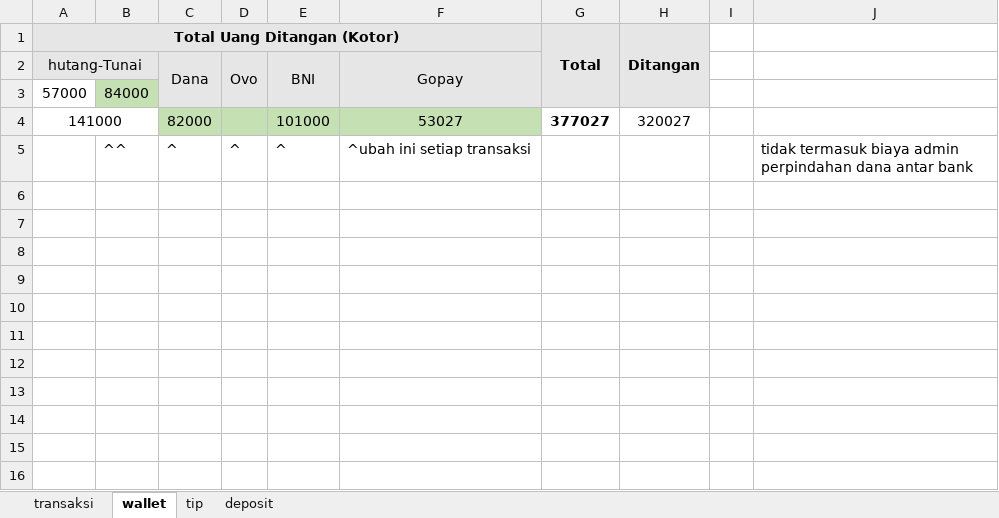
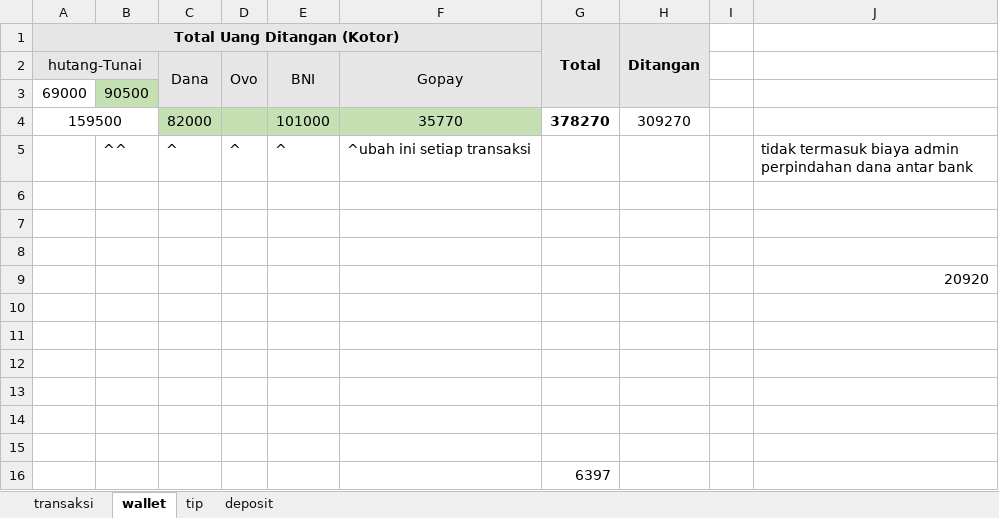
Before and after one commit to yeftakun/transaksi-usaha, an Excel workbook: transaksi-usaha.xlsx, sheet wallet, drawn as a sheet; values as stored, in another font and other column widths than the file's, no borders; removed rows and columns are numbered as before the commit, all else as after; the diff names each change by its address in the sheet, - before the commit and + after, or states it on an @@ line.

```diff
--- a/transaksi-usaha.xlsx (sheet wallet)
+++ b/transaksi-usaha.xlsx (sheet wallet)
-row 3: 57000 | 84000
-row 4: 141000 |  | 82000 |  | 101000 | 53027 | 377027 | 320027
+row 3: 69000 | 90500
+row 4: 159500 |  | 82000 |  | 101000 | 35770 | 378270 | 309270
+row 6: (empty)
+row 7: (empty)
+row 8: (empty)
+row 9:  |  |  |  |  |  |  |  |  | 20920
+row 10: (empty)
+row 11: (empty)
+row 12: (empty)
+row 13: (empty)
+row 14: (empty)
+row 15: (empty)
+row 16:  |  |  |  |  |  | 6397
```
Also changed, not shown: sheet transaksi, sheet deposit.
